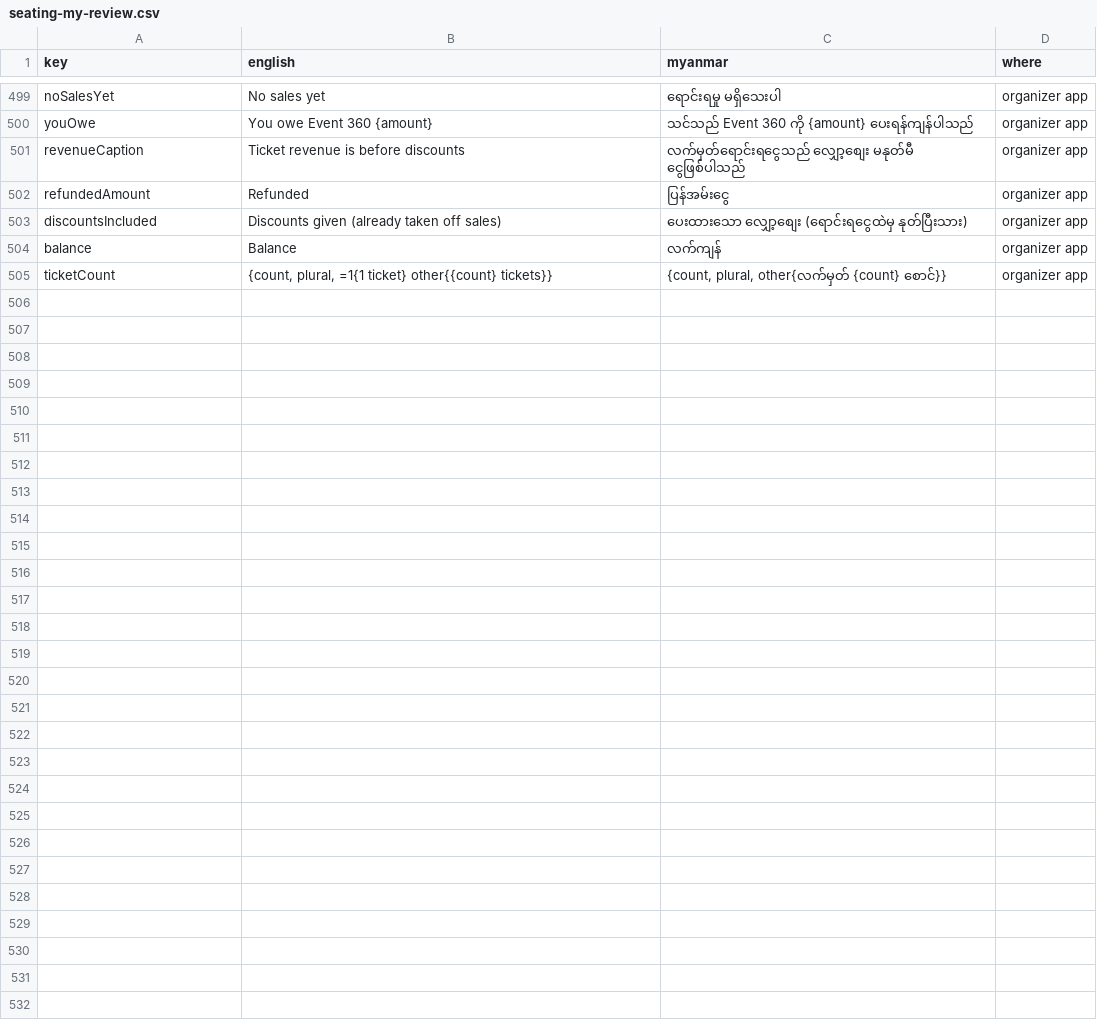
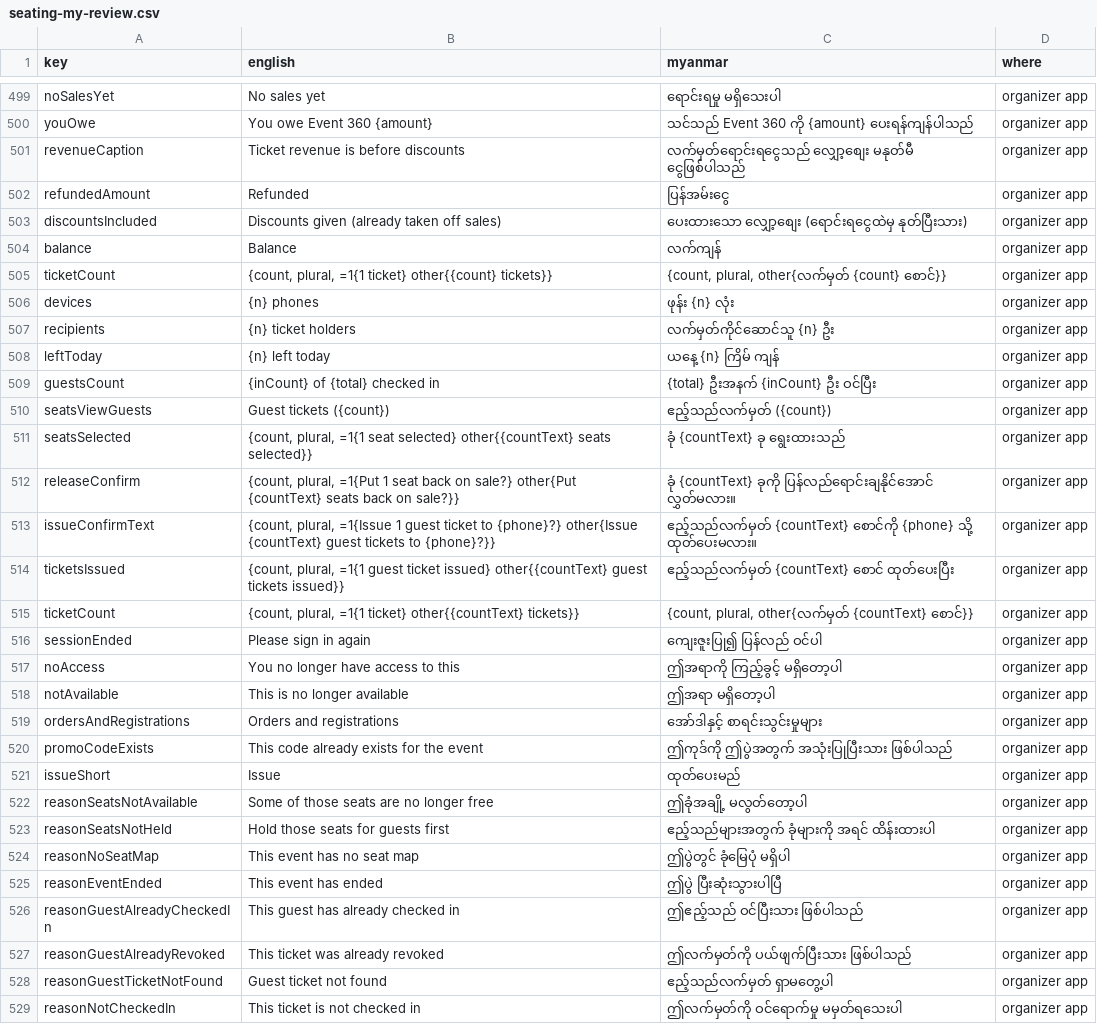
Before and after one commit to redbeegroup/event360, a CSV file: docs/i18n/seating-my-review.csv, drawn as a sheet; only a part is shown, gaps mark what is left out; the diff names each change by its address in the sheet, - before the commit and + after, or states it on an @@ line.

```diff
--- a/docs/i18n/seating-my-review.csv
+++ b/docs/i18n/seating-my-review.csv
+row 506: devices | {n} phones | ဖုန်း {n} လုံး | organizer app
+row 507: recipients | {n} ticket holders | လက်မှတ်ကိုင်ဆောင်သူ {n} ဦး | organizer app
+row 508: leftToday | {n} left today | ယနေ့ {n} ကြိမ် ကျန် | organizer app
+row 509: guestsCount | {inCount} of {total} checked in | {total} ဦးအနက် {inCount} ဦး ဝင်ပြီး | organizer app
+row 510: seatsViewGuests | Guest tickets ({count}) | ဧည့်သည်လက်မှတ် ({count}) | organizer app
+row 511: seatsSelected | {count, plural, =1{1 seat selected} other{{countText} seats selected}} | ခုံ {countText} ခု ရွေးထားသည် | organizer app
+row 512: releaseConfirm | {count, plural, =1{Put 1 seat back on sale?} other{Put {countText} seats back on sale?}} | ခုံ {countText} ခုကို ပြန်လည်ရောင်းချနိုင်အောင် လွှတ်မလား။ | organizer app
+row 513: issueConfirmText | {count, plural, =1{Issue 1 guest ticket to {phone}?} other{Issue {countText} guest tickets to {phone}?}} | ဧည့်သည်လက်မှတ် {countText} စောင်ကို {phone} သို့ ထုတ်ပေးမလား။ | organizer app
+row 514: ticketsIssued | {count, plural, =1{1 guest ticket issued} other{{countText} guest tickets issued}} | ဧည့်သည်လက်မှတ် {countText} စောင် ထုတ်ပေးပြီး | organizer app
+row 515: ticketCount | {count, plural, =1{1 ticket} other{{countText} tickets}} | {count, plural, other{လက်မှတ် {countText} စောင်}} | organizer app
+row 516: sessionEnded | Please sign in again | ကျေးဇူးပြု၍ ပြန်လည် ဝင်ပါ | organizer app
+row 517: noAccess | You no longer have access to this | ဤအရာကို ကြည့်ခွင့် မရှိတော့ပါ | organizer app
+row 518: notAvailable | This is no longer available | ဤအရာ မရှိတော့ပါ | organizer app
+row 519: ordersAndRegistrations | Orders and registrations | အော်ဒါနှင့် စာရင်းသွင်းမှုများ | organizer app
+row 520: promoCodeExists | This code already exists for the event | ဤကုဒ်ကို ဤပွဲအတွက် အသုံးပြုပြီးသား ဖြစ်ပါသည် | organizer app
+row 521: issueShort | Issue | ထုတ်ပေးမည် | organizer app
+row 522: reasonSeatsNotAvailable | Some of those seats are no longer free | ဤခုံအချို့ မလွတ်တော့ပါ | organizer app
+row 523: reasonSeatsNotHeld | Hold those seats for guests first | ဧည့်သည်များအတွက် ခုံများကို အရင် ထိန်းထားပါ | organizer app
+row 524: reasonNoSeatMap | This event has no seat map | ဤပွဲတွင် ခုံမြေပုံ မရှိပါ | organizer app
+row 525: reasonEventEnded | This event has ended | ဤပွဲ ပြီးဆုံးသွားပါပြီ | organizer app
+row 526: reasonGuestAlreadyCheckedIn | This guest has already checked in | ဤဧည့်သည် ဝင်ပြီးသား ဖြစ်ပါသည် | organizer app
+row 527: reasonGuestAlreadyRevoked | This ticket was already revoked | ဤလက်မှတ်ကို ပယ်ဖျက်ပြီးသား ဖြစ်ပါသည် | organizer app
+row 528: reasonGuestTicketNotFound | Guest ticket not found | ဧည့်သည်လက်မှတ် ရှာမတွေ့ပါ | organizer app
+row 529: reasonNotCheckedIn | This ticket is not checked in | ဤလက်မှတ်ကို ဝင်ရောက်မှု မမှတ်ရသေးပါ | organizer app
```
Also changed, not shown: 20 other files.
